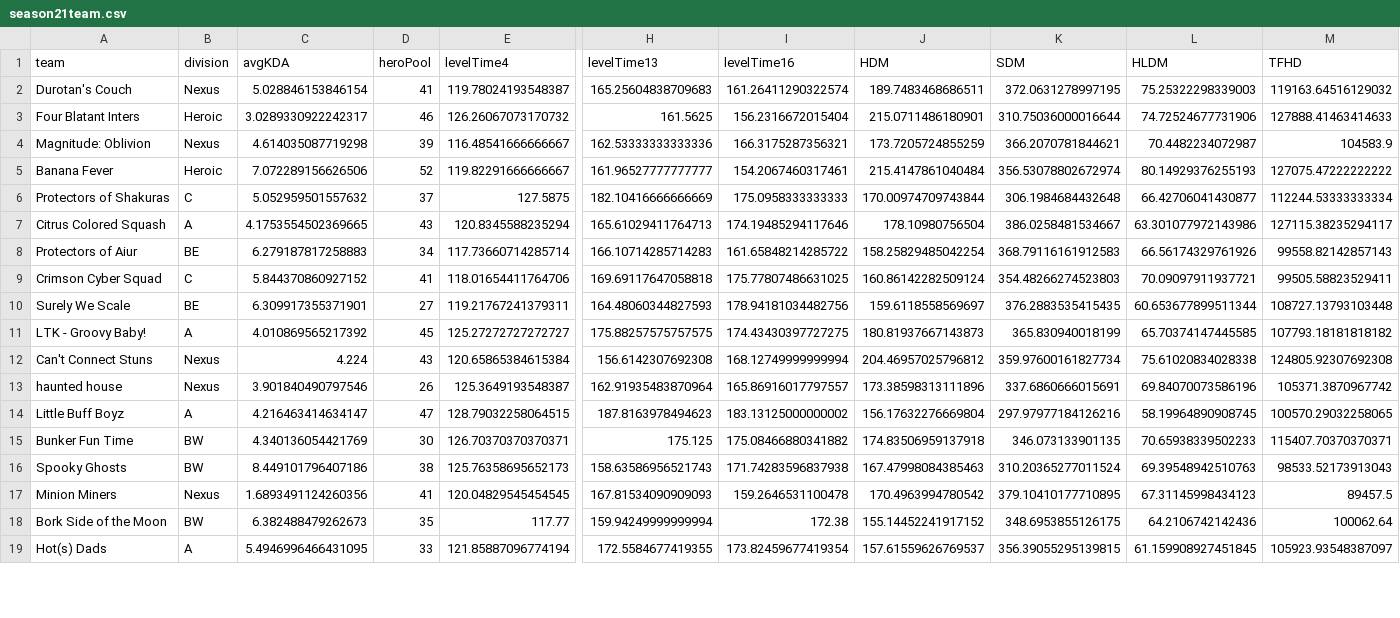
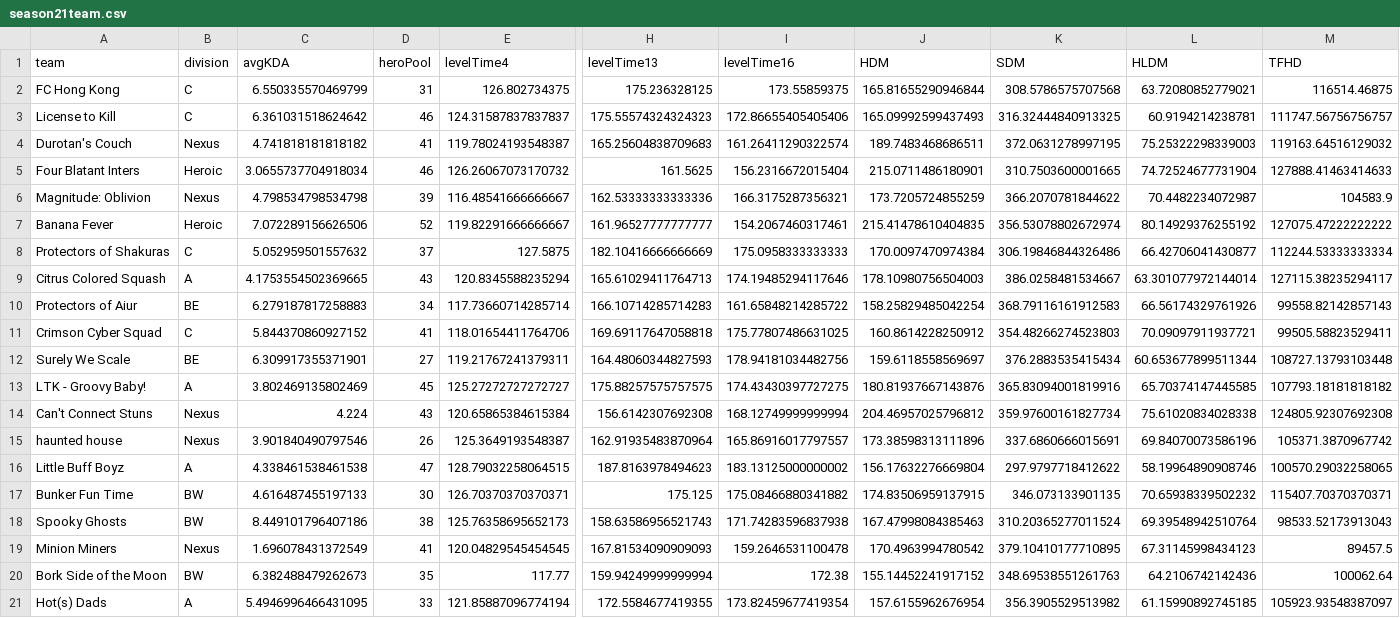
Before and after one commit to patienc3v/patienc3v.github.io, a CSV file: ngs/data/season21team.csv, drawn as a sheet; only a part is shown, gaps mark what is left out; addresses are those after the commit; rows hold the shown columns only; the diff covers the shown part only; the diff names each change by its address in the sheet, - before the commit and + after, or states it on an @@ line.

```diff
--- a/ngs/data/season21team.csv
+++ b/ngs/data/season21team.csv
+row 2: FC Hong Kong | C | 6.550335570469799 | 31 | 126.802734375 | 175.236328125 | 173.55859375 | 165.81655290946844 | 308.5786575707568 | 63.72080852779021 | 116514.46875
+row 3: License to Kill | C | 6.361031518624642 | 46 | 124.31587837837837 | 175.55574324324323 | 172.86655405405406 | 165.09992599437493 | 316.32444840913325 | 60.9194214238781 | 111747.56756756757
-C4 (avgKDA): 5.028846153846154
+C4 (avgKDA): 4.741818181818182
-C5 (avgKDA): 3.0289330922242317
+C5 (avgKDA): 3.0655737704918034
-K5 (SDM): 310.75036000016644
+K5 (SDM): 310.7503600001665
-L5 (HLDM): 74.72524677731906
+L5 (HLDM): 74.72524677731904
-C6 (avgKDA): 4.614035087719298
+C6 (avgKDA): 4.798534798534798
-K6 (SDM): 366.2070781844621
+K6 (SDM): 366.2070781844622
-J7 (HDM): 215.4147861040484
+J7 (HDM): 215.41478610404835
-L7 (HLDM): 80.14929376255193
+L7 (HLDM): 80.14929376255192
-J8 (HDM): 170.00974709743844
+J8 (HDM): 170.0097470974384
-K8 (SDM): 306.1984684432648
+K8 (SDM): 306.19846844326486
-J9 (HDM): 178.10980756504
+J9 (HDM): 178.10980756504003
-L9 (HLDM): 63.301077972143986
+L9 (HLDM): 63.301077972144014
-J11 (HDM): 160.86142282509124
+J11 (HDM): 160.8614228250912
-K12 (SDM): 376.2883535415435
+K12 (SDM): 376.2883535415434
-C13 (avgKDA): 4.010869565217392
+C13 (avgKDA): 3.802469135802469
-J13 (HDM): 180.81937667143873
+J13 (HDM): 180.81937667143876
-K13 (SDM): 365.830940018199
+K13 (SDM): 365.83094001819916
-C16 (avgKDA): 4.216463414634147
+C16 (avgKDA): 4.338461538461538
-K16 (SDM): 297.97977184126216
+K16 (SDM): 297.9797718412622
-L16 (HLDM): 58.19964890908745
+L16 (HLDM): 58.19964890908746
-C17 (avgKDA): 4.340136054421769
+C17 (avgKDA): 4.616487455197133
-J17 (HDM): 174.83506959137918
+J17 (HDM): 174.83506959137915
-L17 (HLDM): 70.65938339502233
+L17 (HLDM): 70.65938339502232
-L18 (HLDM): 69.39548942510763
+L18 (HLDM): 69.39548942510764
-C19 (avgKDA): 1.6893491124260356
+C19 (avgKDA): 1.696078431372549
-K20 (SDM): 348.6953855126175
+K20 (SDM): 348.69538551261763
-J21 (HDM): 157.61559626769537
+J21 (HDM): 157.6155962676954
-K21 (SDM): 356.39055295139815
+K21 (SDM): 356.3905529513982
-L21 (HLDM): 61.159908927451845
+L21 (HLDM): 61.15990892745185
```
Also changed, not shown: 2 removed rows and 63 edited cells elsewhere in this file, ngs/data/season21.csv.
